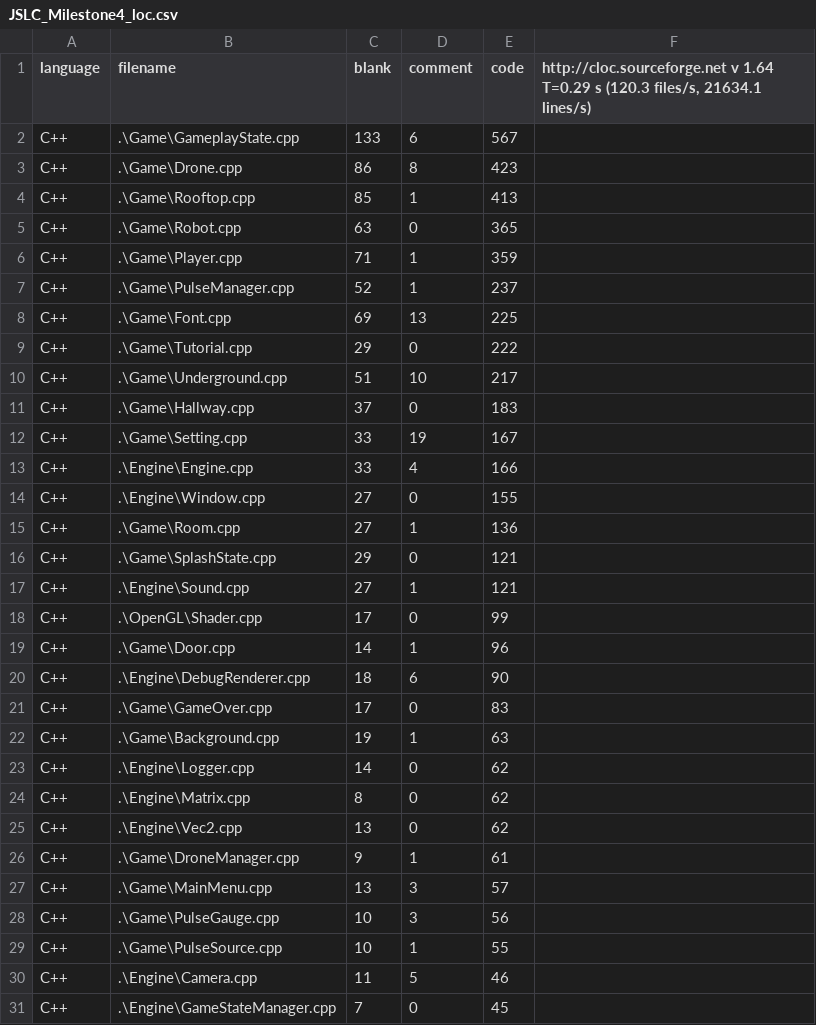
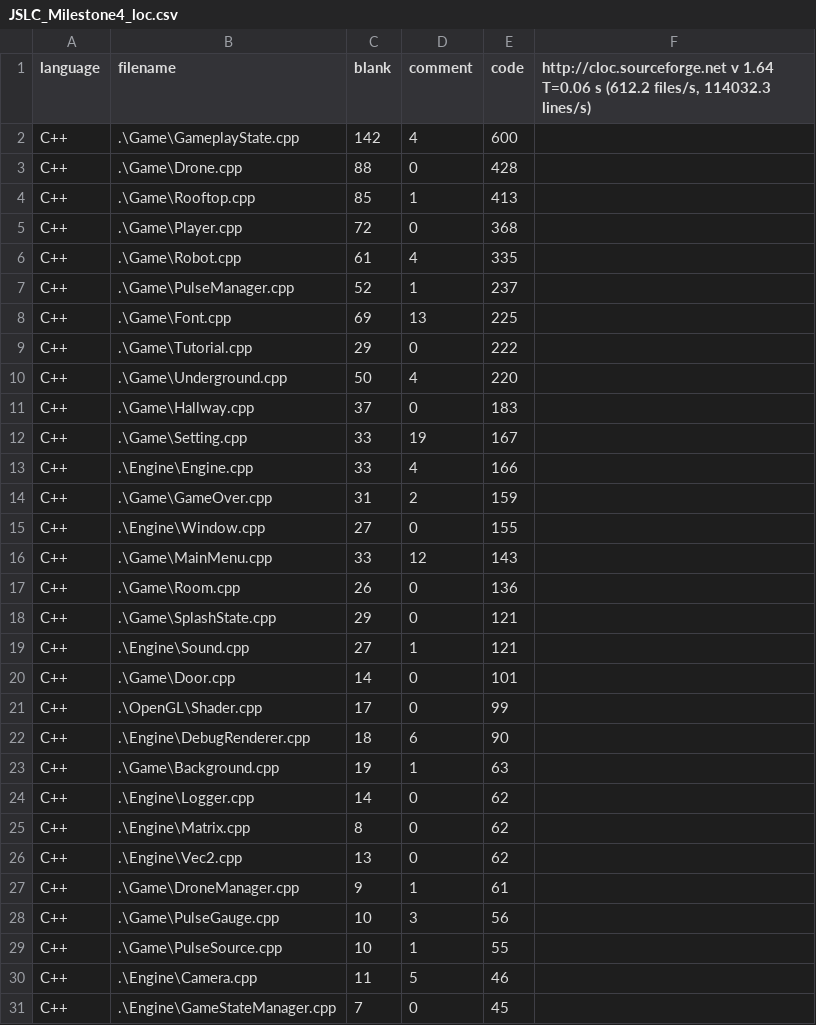
Before and after one commit to MinyoungCho22/GAM200_JSLC_Project-P, a CSV file: GAM200_JSLC/JSLC_Milestone4_loc.csv, drawn as a sheet; only a part is shown; the diff covers the shown part only.

```diff
--- a/GAM200_JSLC/JSLC_Milestone4_loc.csv
+++ b/GAM200_JSLC/JSLC_Milestone4_loc.csv
@@ -1,7 +1,7 @@
-language,filename,blank,comment,code,"http://cloc.sourceforge.net v 1.64  T=0.29 s (120.3 files/s, 21634.1 lines/s)"
-C++,.\Game\GameplayState.cpp,133,6,567,
-C++,.\Game\Drone.cpp,86,8,423,
+language,filename,blank,comment,code,"http://cloc.sourceforge.net v 1.64  T=0.06 s (612.2 files/s, 114032.3 lines/s)"
+C++,.\Game\GameplayState.cpp,142,4,600,
+C++,.\Game\Drone.cpp,88,0,428,
 C++,.\Game\Rooftop.cpp,85,1,413,
-C++,.\Game\Robot.cpp,63,0,365,
-C++,.\Game\Player.cpp,71,1,359,
+C++,.\Game\Player.cpp,72,0,368,
+C++,.\Game\Robot.cpp,61,4,335,
 C++,.\Game\PulseManager.cpp,52,1,237,
@@ -9,3 +9,3 @@ C++,.\Game\Font.cpp,69,13,225,
 C++,.\Game\Tutorial.cpp,29,0,222,
-C++,.\Game\Underground.cpp,51,10,217,
+C++,.\Game\Underground.cpp,50,4,220,
 C++,.\Game\Hallway.cpp,37,0,183,
@@ -13,10 +13,11 @@ C++,.\Game\Setting.cpp,33,19,167,
 C++,.\Engine\Engine.cpp,33,4,166,
+C++,.\Game\GameOver.cpp,31,2,159,
 C++,.\Engine\Window.cpp,27,0,155,
-C++,.\Game\Room.cpp,27,1,136,
+C++,.\Game\MainMenu.cpp,33,12,143,
+C++,.\Game\Room.cpp,26,0,136,
 C++,.\Game\SplashState.cpp,29,0,121,
 C++,.\Engine\Sound.cpp,27,1,121,
+C++,.\Game\Door.cpp,14,0,101,
 C++,.\OpenGL\Shader.cpp,17,0,99,
-C++,.\Game\Door.cpp,14,1,96,
 C++,.\Engine\DebugRenderer.cpp,18,6,90,
-C++,.\Game\GameOver.cpp,17,0,83,
 C++,.\Game\Background.cpp,19,1,63,
@@ -26,3 +27,2 @@ C++,.\Engine\Vec2.cpp,13,0,62,
 C++,.\Game\DroneManager.cpp,9,1,61,
-C++,.\Game\MainMenu.cpp,13,3,57,
 C++,.\Game\PulseGauge.cpp,10,3,56,
```
Also changed, not shown: 1 edited cell elsewhere in this file, 5 other files.
